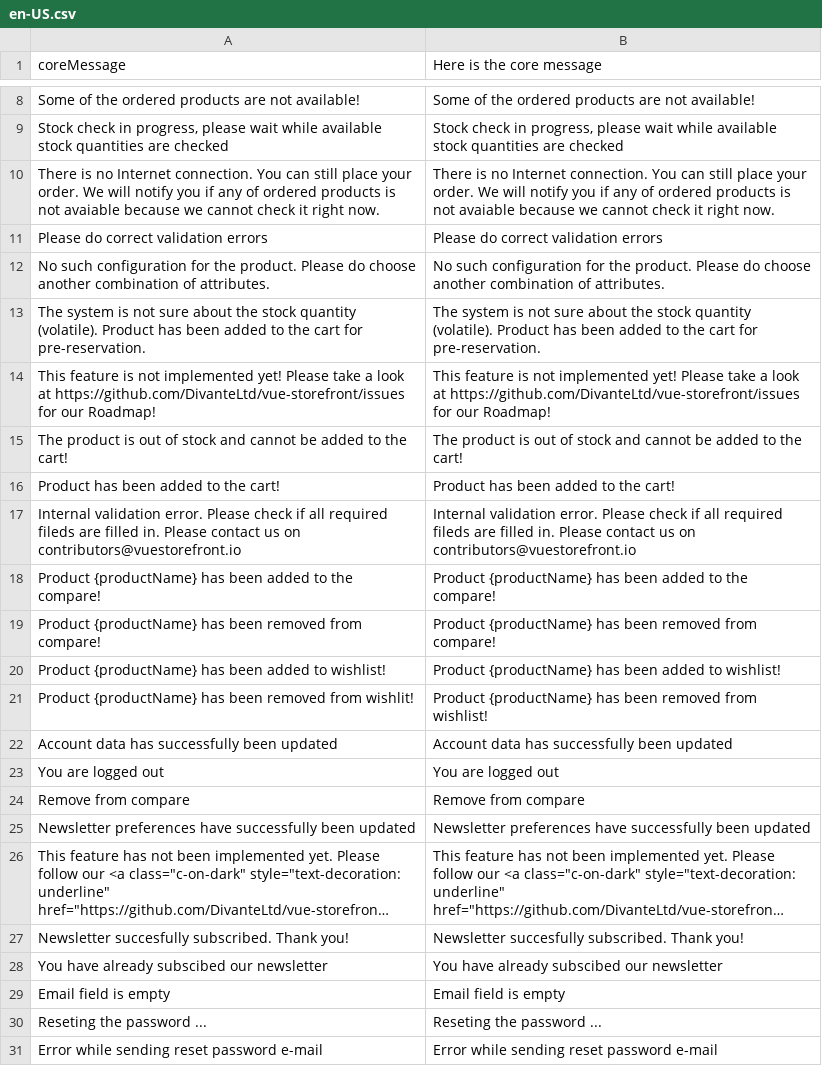
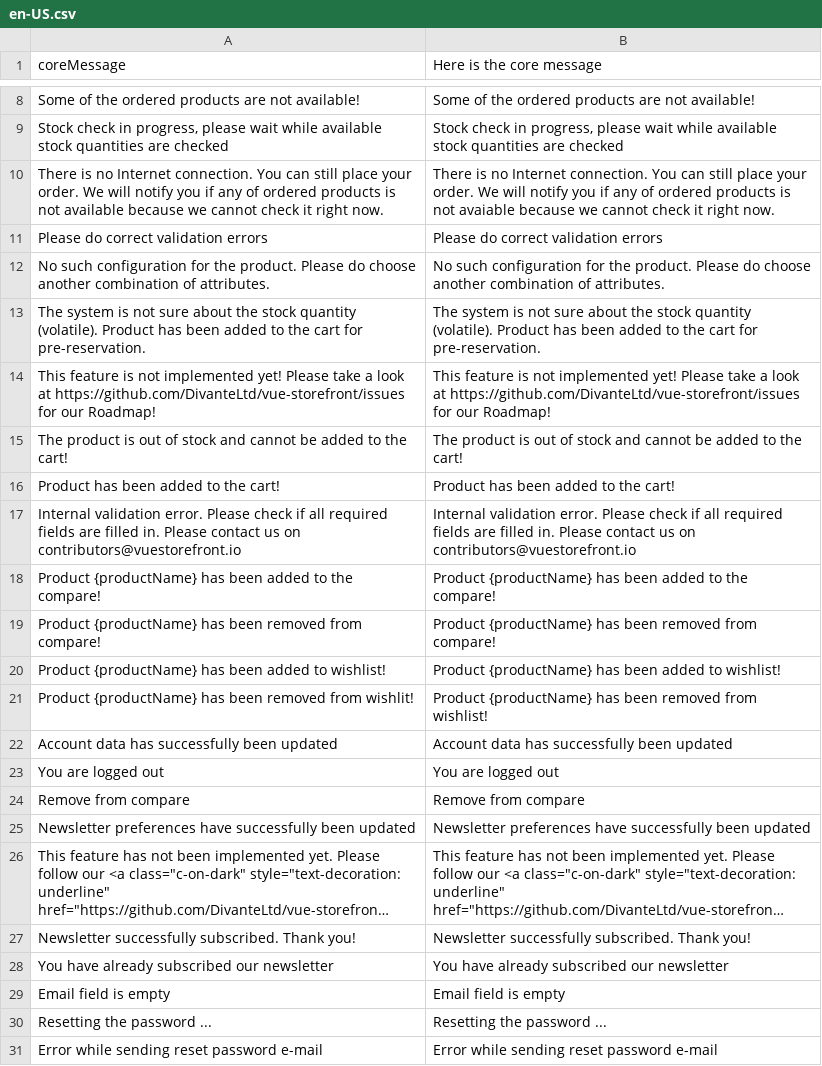
Before and after one commit to valentyn90/Store-Frontend, a CSV file: core/resource/i18n/en-US.csv, drawn as a sheet; only a part is shown, gaps mark what is left out; long unchanged cells end in …; the diff names each change by its address in the sheet, - before the commit and + after, or states it on an @@ line.

Commit message:
Fixed translation typos on translation files

```diff
--- a/core/resource/i18n/en-US.csv
+++ b/core/resource/i18n/en-US.csv
-A10 (coreMessage): …is not avaiable because we…
+A10 (coreMessage): …is not available because we…
-A17 (coreMessage): …all required fileds are filled…
+A17 (coreMessage): …all required fields are filled…
-B17 (Here is the core message): …all required fileds are filled…
+B17 (Here is the core message): …all required fields are filled…
-A27 (coreMessage): Newsletter succesfully subscribed. Thank…
+A27 (coreMessage): Newsletter successfully subscribed. Thank…
-B27 (Here is the core message): Newsletter succesfully subscribed. Thank…
+B27 (Here is the core message): Newsletter successfully subscribed. Thank…
-A28 (coreMessage): You have already subscibed our newsletter
+A28 (coreMessage): You have already subscribed our newsletter
-B28 (Here is the core message): You have already subscibed our newsletter
+B28 (Here is the core message): You have already subscribed our newsletter
-A30 (coreMessage): Reseting the password ...
+A30 (coreMessage): Resetting the password ...
-B30 (Here is the core message): Reseting the password ...
+B30 (Here is the core message): Resetting the password ...
```
Also changed, not shown: core/resource/i18n/de-DE.csv, core/resource/i18n/fr-FR.csv.
